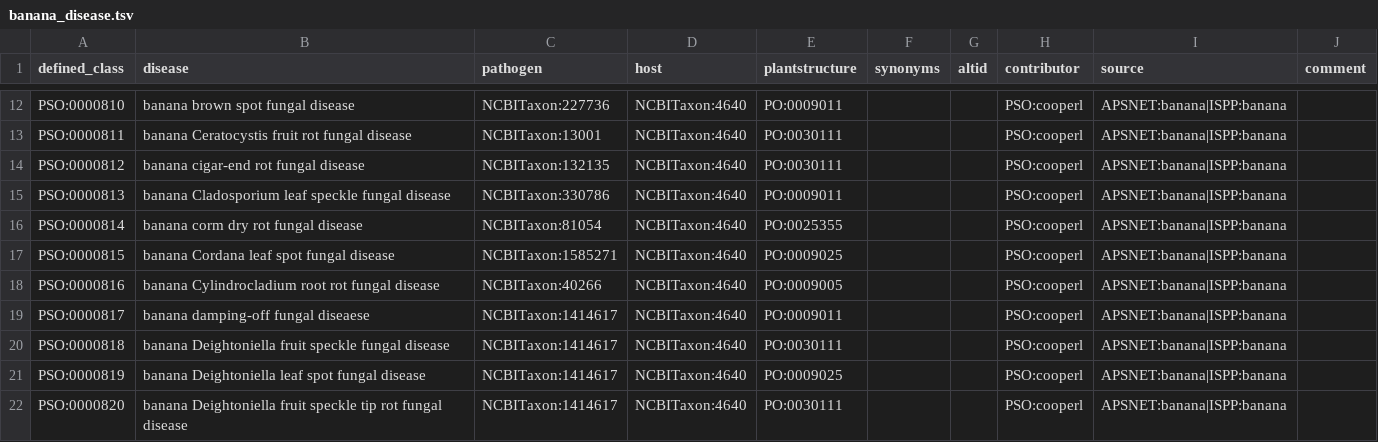
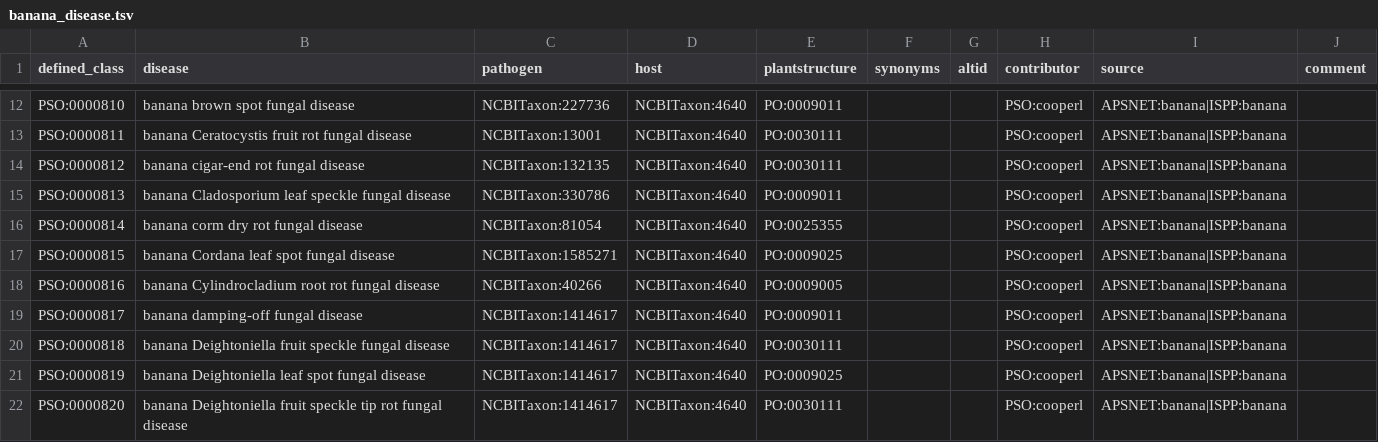
Before and after one commit to Planteome/plant-stress-ontology, a TSV file: src/patterns/data/default/banana_disease.tsv, drawn as a sheet; only a part is shown, gaps mark what is left out.

Commit message:
Fixing typo

```diff
--- a/src/patterns/data/default/banana_disease.tsv
+++ b/src/patterns/data/default/banana_disease.tsv
@@ -18,3 +18,3 @@ PSO:0000815	banana Cordana leaf spot fungal disease	NCBITaxon:1585271	NCBITaxon:
 PSO:0000816	banana Cylindrocladium root rot fungal disease	NCBITaxon:40266	NCBITaxon:4640	PO:0009005			PSO:cooperl	APSNET:banana|ISPP:banana	
-PSO:0000817	banana damping-off fungal diseaese	NCBITaxon:1414617	NCBITaxon:4640	PO:0009011			PSO:cooperl	APSNET:banana|ISPP:banana	
+PSO:0000817	banana damping-off fungal disease	NCBITaxon:1414617	NCBITaxon:4640	PO:0009011			PSO:cooperl	APSNET:banana|ISPP:banana	
 PSO:0000818	banana Deightoniella fruit speckle fungal disease	NCBITaxon:1414617	NCBITaxon:4640	PO:0030111			PSO:cooperl	APSNET:banana|ISPP:banana	
```
